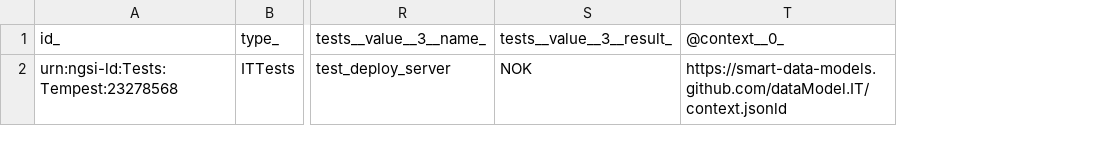
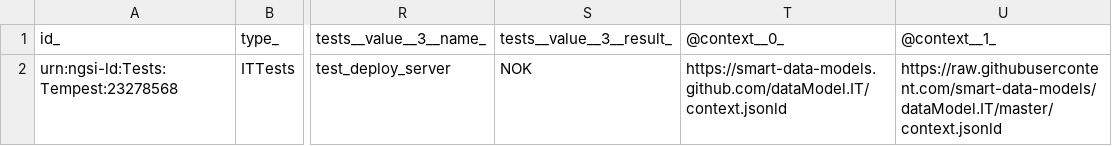
Before and after one commit to smart-data-models/dataModel.IT, a CSV file: ITTests/examples/example-normalized.jsonld.csv, drawn as a sheet; only a part is shown, gaps mark what is left out; the diff names each change by its address in the sheet, - before the commit and + after, or states it on an @@ line.

Commit message:
Exported example to csv example-normalized.jsonld

```diff
--- a/ITTests/examples/example-normalized.jsonld.csv
+++ b/ITTests/examples/example-normalized.jsonld.csv
+column U, rows 1-2: @context__1_ | https://raw.githubusercontent.com/smart-data-models/dataModel.IT/master/context.jsonld
```
